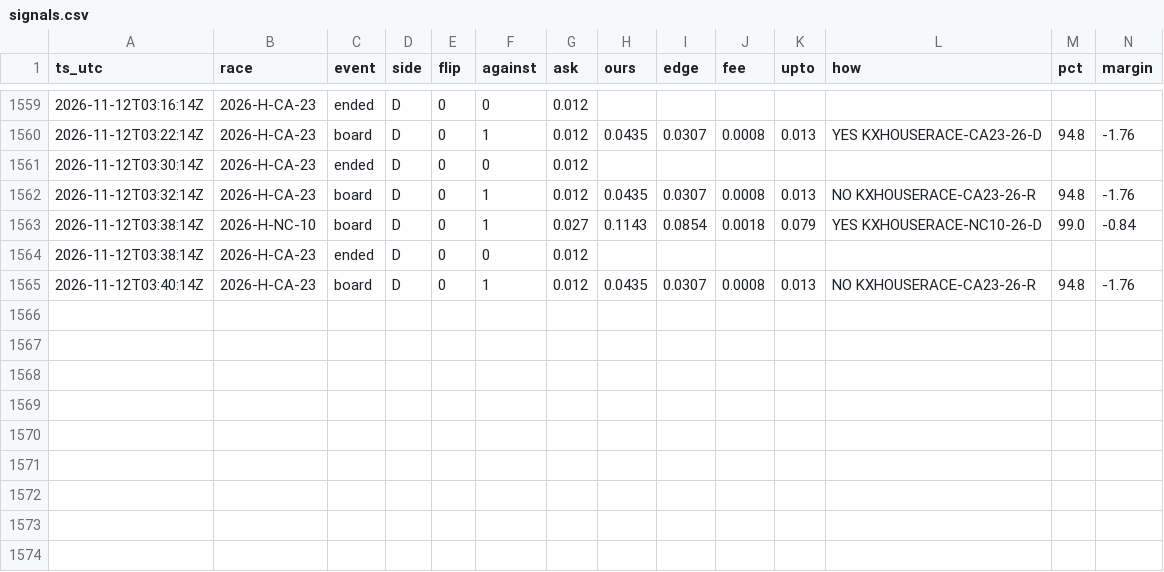
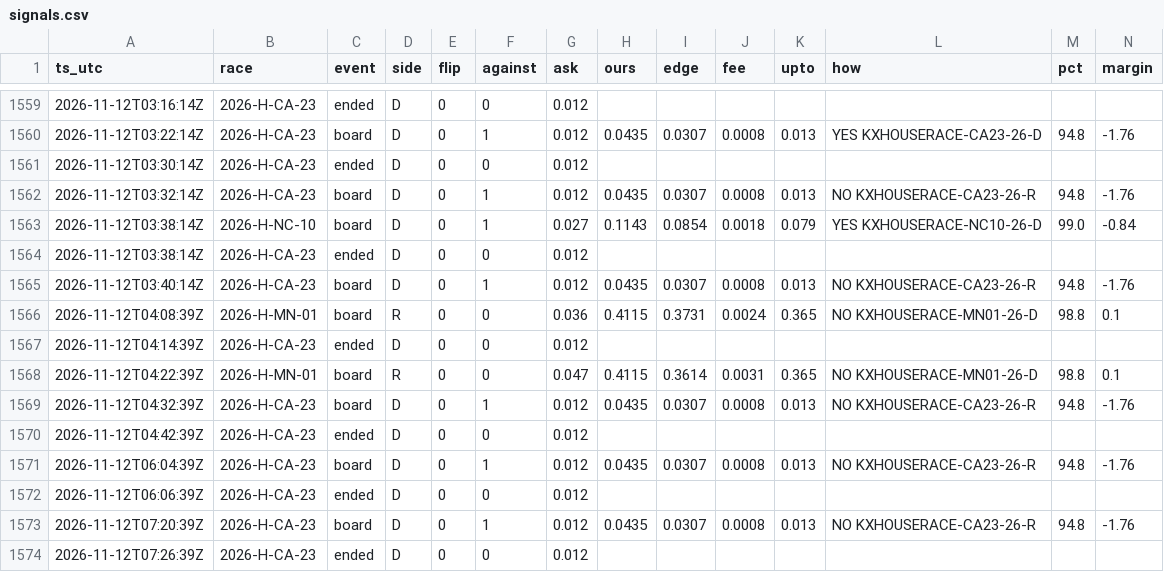
Before and after one commit to pjmerica/house-night-2026, a CSV file: signals.csv, drawn as a sheet; only a part is shown, gaps mark what is left out; rows hold the shown columns only; the diff names each change by its address in the sheet, - before the commit and + after, or states it on an @@ line.

```diff
--- a/signals.csv
+++ b/signals.csv
+row 1566: 2026-11-12T04:08:39Z | 2026-H-MN-01 | board | R | 0 | 0 | 0.036 | 0.4115 | 0.3731 | 0.0024 | 0.365 | NO KXHOUSERACE-MN01-26-D | 98.8 | 0.1
+row 1567: 2026-11-12T04:14:39Z | 2026-H-CA-23 | ended | D | 0 | 0 | 0.012
+row 1568: 2026-11-12T04:22:39Z | 2026-H-MN-01 | board | R | 0 | 0 | 0.047 | 0.4115 | 0.3614 | 0.0031 | 0.365 | NO KXHOUSERACE-MN01-26-D | 98.8 | 0.1
+row 1569: 2026-11-12T04:32:39Z | 2026-H-CA-23 | board | D | 0 | 1 | 0.012 | 0.0435 | 0.0307 | 0.0008 | 0.013 | NO KXHOUSERACE-CA23-26-R | 94.8 | -1.76
+row 1570: 2026-11-12T04:42:39Z | 2026-H-CA-23 | ended | D | 0 | 0 | 0.012
+row 1571: 2026-11-12T06:04:39Z | 2026-H-CA-23 | board | D | 0 | 1 | 0.012 | 0.0435 | 0.0307 | 0.0008 | 0.013 | NO KXHOUSERACE-CA23-26-R | 94.8 | -1.76
+row 1572: 2026-11-12T06:06:39Z | 2026-H-CA-23 | ended | D | 0 | 0 | 0.012
+row 1573: 2026-11-12T07:20:39Z | 2026-H-CA-23 | board | D | 0 | 1 | 0.012 | 0.0435 | 0.0307 | 0.0008 | 0.013 | NO KXHOUSERACE-CA23-26-R | 94.8 | -1.76
+row 1574: 2026-11-12T07:26:39Z | 2026-H-CA-23 | ended | D | 0 | 0 | 0.012
```
Also changed, not shown: 29 other files.
